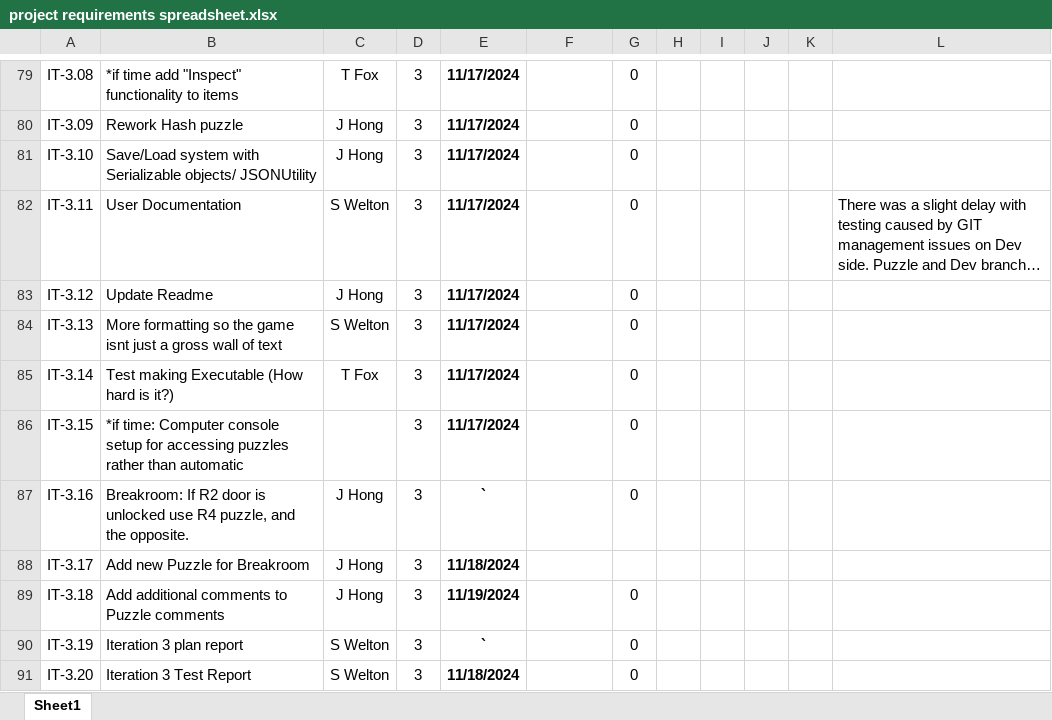
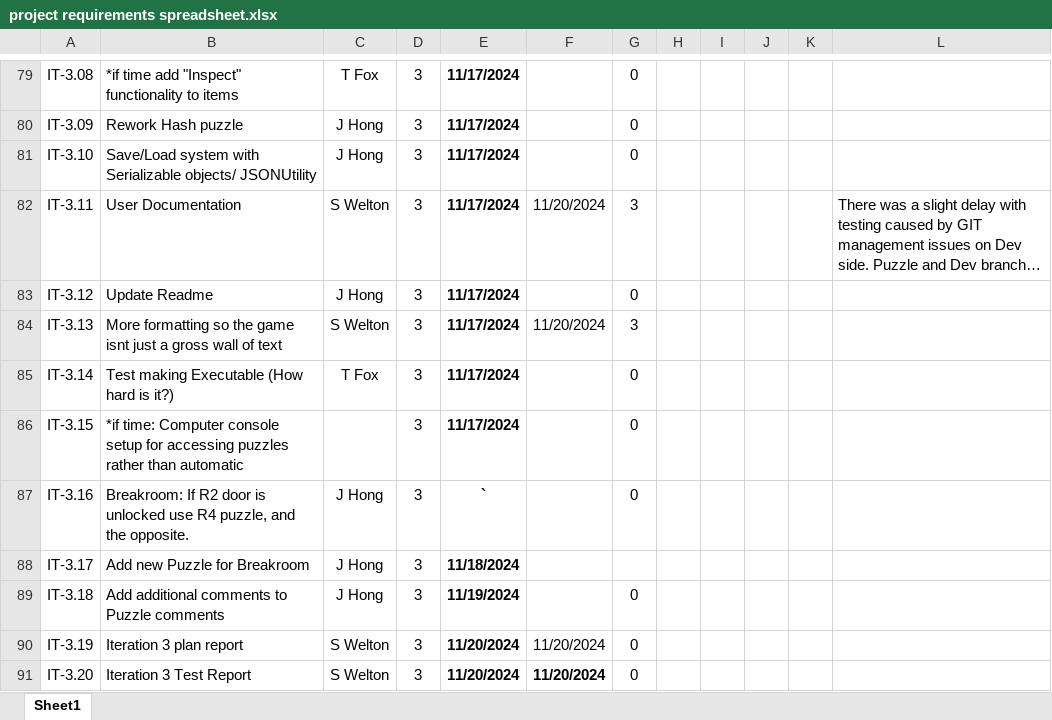
Before and after one commit to TKayaFox/Shattered-Protocols-Text-RPG, an Excel workbook: Documents/project requirements spreadsheet.xlsx, sheet Sheet1, drawn as a sheet; only a part is shown, gaps mark what is left out; long unchanged cells end in …; values as stored, in another font and other column widths than the file's, no borders; conditional formats not drawn; the diff names each change by its address in the sheet, - before the commit and + after, or states it on an @@ line.

Commit message:
Test Plan 3, Test Report 3, Requirements, User Document
All above are added/updated

```diff
--- a/Documents/project requirements spreadsheet.xlsx (sheet Sheet1)
+++ b/Documents/project requirements spreadsheet.xlsx (sheet Sheet1)
-F82: (empty)
+F82: 11/20/2024
-G82: 0
+G82: 3
-F84: (empty)
+F84: 11/20/2024
-G84: 0
+G84: 3
-E90: `
+E90: 11/20/2024
-F90:F91: (empty)
+F90:F91: 11/20/2024
-E91: 11/18/2024
+E91: 11/20/2024
```
Also changed, not shown: 6 other files.
